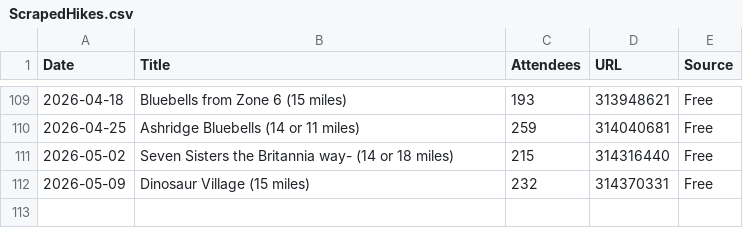
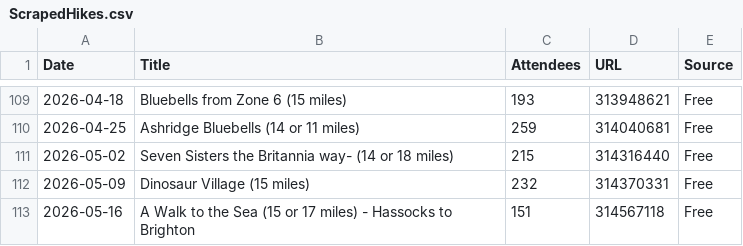
Before and after one commit to james-stuff/chris-map, a CSV file: ScrapedHikes.csv, drawn as a sheet; only a part is shown, gaps mark what is left out.

```diff
--- a/ScrapedHikes.csv
+++ b/ScrapedHikes.csv
@@ -112 +112,2 @@ Date,Title,Attendees,URL,Source
 2026-05-09,Dinosaur Village (15 miles) ,232,314370331,Free
+2026-05-16,A Walk to the Sea (15 or 17 miles) - Hassocks to Brighton,151,314567118,Free
```
Also changed, not shown: HikeDetails.csv.
